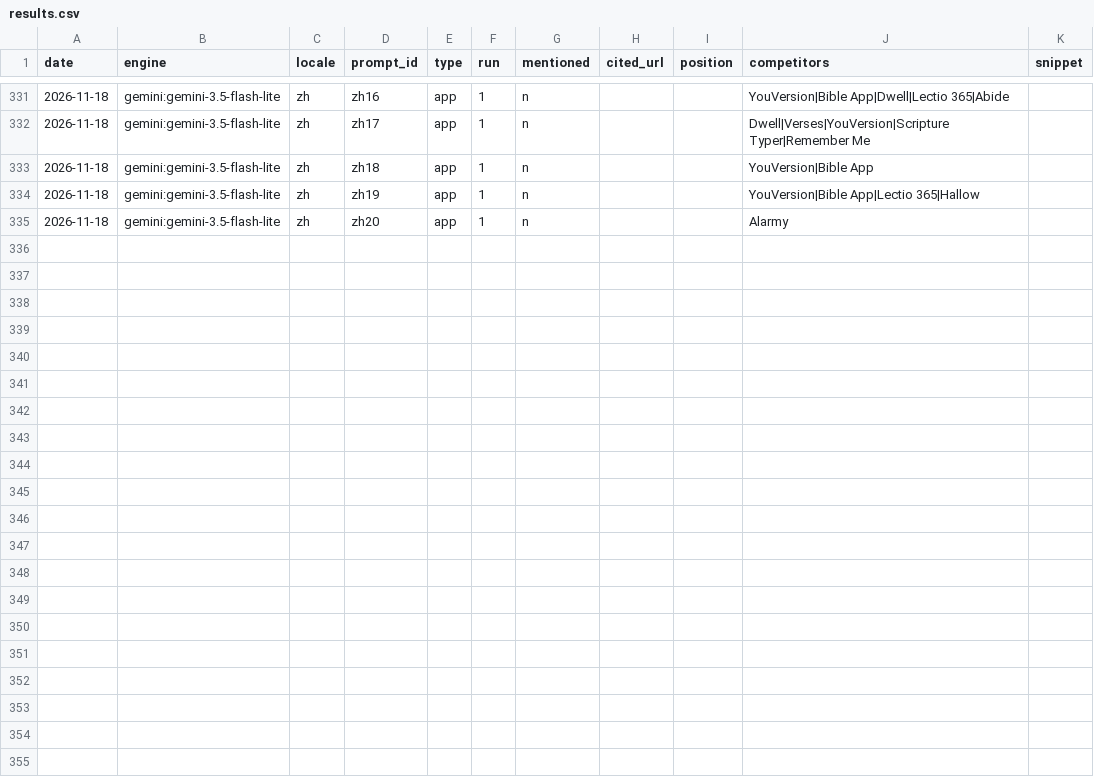
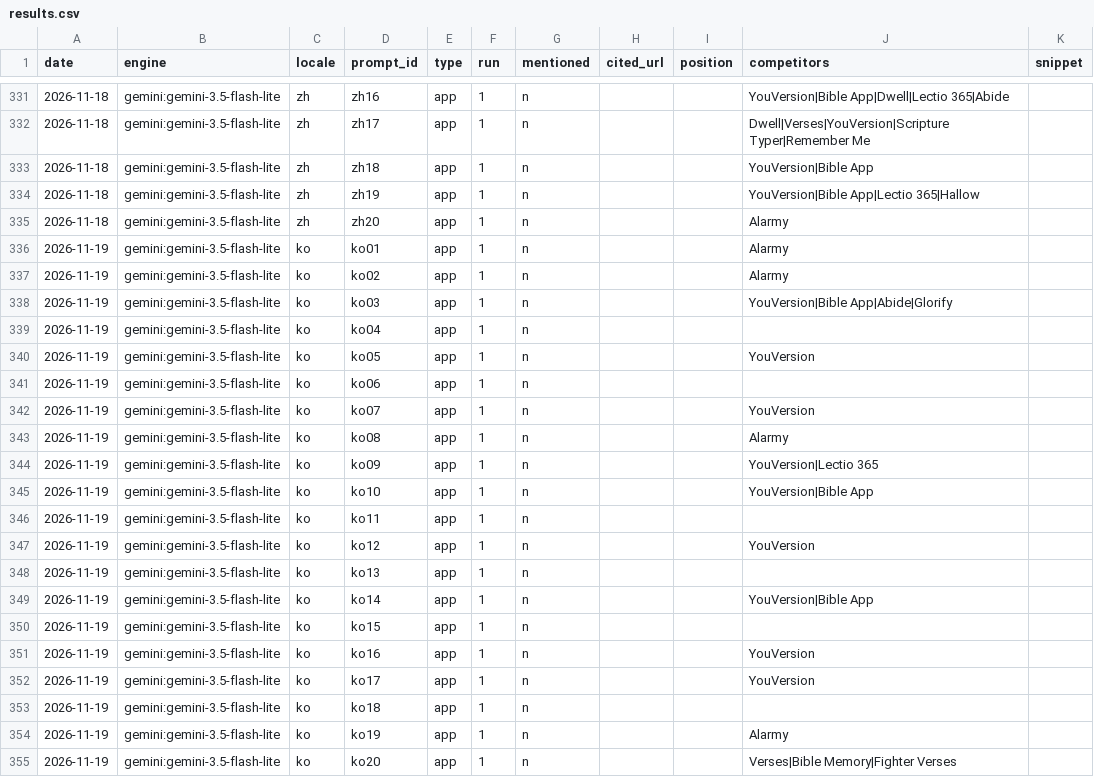
Before and after one commit to whoiskenneth-beep/bibleversealarm-site, a CSV file: geo/results.csv, drawn as a sheet; only a part is shown, gaps mark what is left out.

Commit message:
geo: prompt panel 2026-11-19

```diff
--- a/geo/results.csv
+++ b/geo/results.csv
@@ -335 +335,21 @@ date,engine,locale,prompt_id,type,run,mentioned,cited_url,position,competitors,s
 2026-11-18,gemini:gemini-3.5-flash-lite,zh,zh20,app,1,n,,,Alarmy,
+2026-11-19,gemini:gemini-3.5-flash-lite,ko,ko01,app,1,n,,,Alarmy,
+2026-11-19,gemini:gemini-3.5-flash-lite,ko,ko02,app,1,n,,,Alarmy,
+2026-11-19,gemini:gemini-3.5-flash-lite,ko,ko03,app,1,n,,,YouVersion|Bible App|Abide|Glorify,
+2026-11-19,gemini:gemini-3.5-flash-lite,ko,ko04,app,1,n,,,,
+2026-11-19,gemini:gemini-3.5-flash-lite,ko,ko05,app,1,n,,,YouVersion,
+2026-11-19,gemini:gemini-3.5-flash-lite,ko,ko06,app,1,n,,,,
+2026-11-19,gemini:gemini-3.5-flash-lite,ko,ko07,app,1,n,,,YouVersion,
+2026-11-19,gemini:gemini-3.5-flash-lite,ko,ko08,app,1,n,,,Alarmy,
+2026-11-19,gemini:gemini-3.5-flash-lite,ko,ko09,app,1,n,,,YouVersion|Lectio 365,
+2026-11-19,gemini:gemini-3.5-flash-lite,ko,ko10,app,1,n,,,YouVersion|Bible App,
+2026-11-19,gemini:gemini-3.5-flash-lite,ko,ko11,app,1,n,,,,
+2026-11-19,gemini:gemini-3.5-flash-lite,ko,ko12,app,1,n,,,YouVersion,
+2026-11-19,gemini:gemini-3.5-flash-lite,ko,ko13,app,1,n,,,,
+2026-11-19,gemini:gemini-3.5-flash-lite,ko,ko14,app,1,n,,,YouVersion|Bible App,
+2026-11-19,gemini:gemini-3.5-flash-lite,ko,ko15,app,1,n,,,,
+2026-11-19,gemini:gemini-3.5-flash-lite,ko,ko16,app,1,n,,,YouVersion,
+2026-11-19,gemini:gemini-3.5-flash-lite,ko,ko17,app,1,n,,,YouVersion,
+2026-11-19,gemini:gemini-3.5-flash-lite,ko,ko18,app,1,n,,,,
+2026-11-19,gemini:gemini-3.5-flash-lite,ko,ko19,app,1,n,,,Alarmy,
+2026-11-19,gemini:gemini-3.5-flash-lite,ko,ko20,app,1,n,,,Verses|Bible Memory|Fighter Verses,
```
Also changed, not shown: 1 other file.
